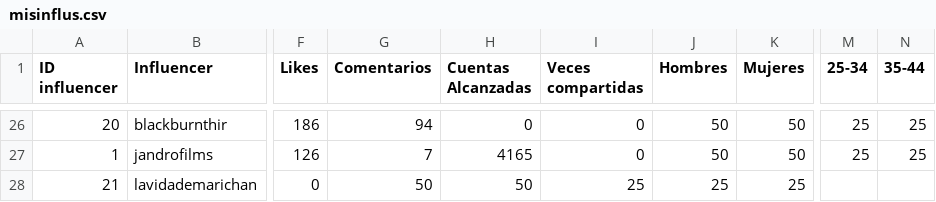
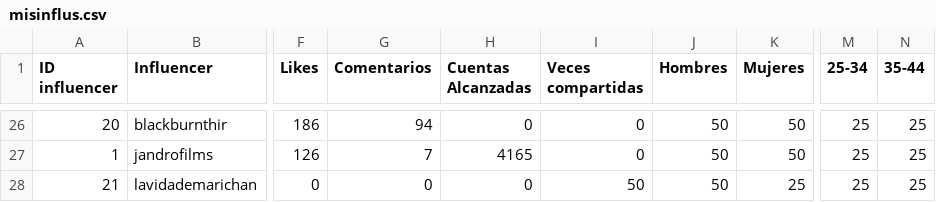
Before and after one commit to Moneyprinternepo/Caza-Influencers-Geca-Beta, a CSV file: data/misinflus.csv, drawn as a sheet; only a part is shown, gaps mark what is left out; the diff names each change by its address in the sheet, - before the commit and + after, or states it on an @@ line.

Commit message:
Update misinflus.csv

```diff
--- a/data/misinflus.csv
+++ b/data/misinflus.csv
-G28 (Comentarios): 50
+G28 (Comentarios): 0
-H28 (Cuentas Alcanzadas): 50
+H28 (Cuentas Alcanzadas): 0
-I28 (Veces compartidas): 25
+I28 (Veces compartidas): 50
-J28 (Hombres): 25
+J28 (Hombres): 50
-M28 (25-34): (empty)
+M28 (25-34): 25
-N28 (35-44): (empty)
+N28 (35-44): 25
```
